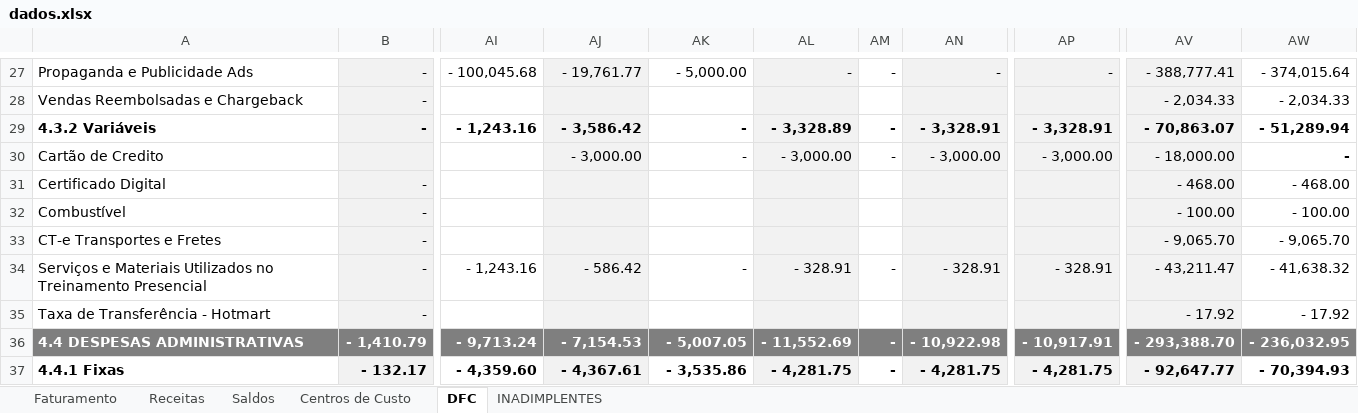
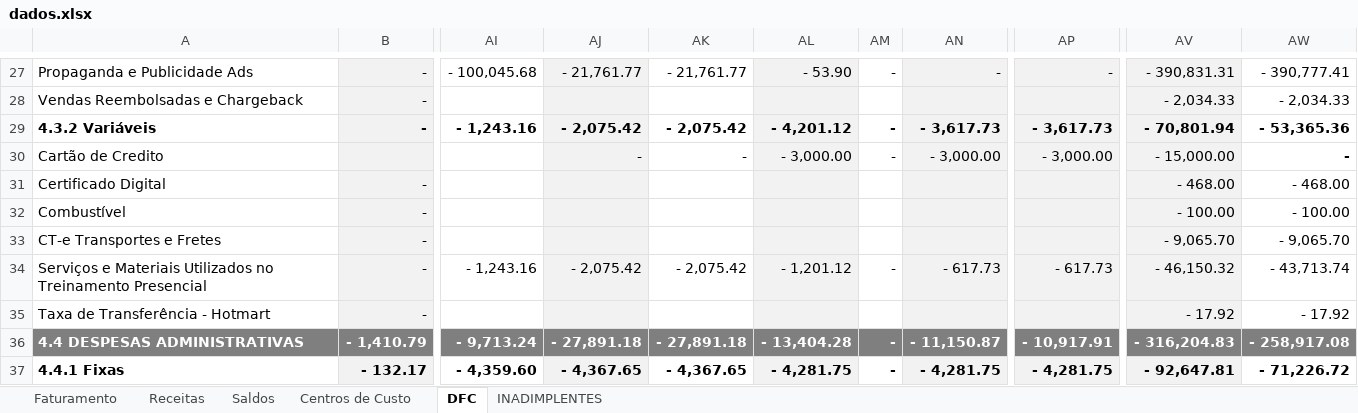
Before and after one commit to Lucas-BPO/Dashboard-Financeiro-Gerencial-Nomynal, an Excel workbook: dados.xlsx, sheet DFC, drawn as a sheet; only a part is shown, gaps mark what is left out; values as stored, in another font and other column widths than the file's, no borders; conditional formats not drawn; the diff covers the shown part only; the diff names each change by its address in the sheet, - before the commit and + after, or states it on an @@ line.

```diff
--- a/dados.xlsx (sheet DFC)
+++ b/dados.xlsx (sheet DFC)
-AJ27: - 19,761.77
+AJ27: - 21,761.77
-AK27: - 5,000.00
+AK27: - 21,761.77
-AL27: -
+AL27: - 53.90
-AV27: - 388,777.41
+AV27: - 390,831.31
-AW27: - 374,015.64
+AW27: - 390,777.41
-AJ29: - 3,586.42
+AJ29: - 2,075.42
-AK29: -
+AK29: - 2,075.42
-AL29: - 3,328.89
+AL29: - 4,201.12
-AN29: - 3,328.91
+AN29: - 3,617.73
-AP29: - 3,328.91
+AP29: - 3,617.73
-AV29: - 70,863.07
+AV29: - 70,801.94
-AW29: - 51,289.94
+AW29: - 53,365.36
-AJ30: - 3,000.00
+AJ30: -
-AV30: - 18,000.00
+AV30: - 15,000.00
-AJ34: - 586.42
+AJ34: - 2,075.42
-AK34: -
+AK34: - 2,075.42
-AL34: - 328.91
+AL34: - 1,201.12
-AN34: - 328.91
+AN34: - 617.73
-AP34: - 328.91
+AP34: - 617.73
-AV34: - 43,211.47
+AV34: - 46,150.32
-AW34: - 41,638.32
+AW34: - 43,713.74
-AJ36: - 7,154.53
+AJ36: - 27,891.18
-AK36: - 5,007.05
+AK36: - 27,891.18
-AL36: - 11,552.69
+AL36: - 13,404.28
-AN36: - 10,922.98
+AN36: - 11,150.87
-AV36: - 293,388.70
+AV36: - 316,204.83
-AW36: - 236,032.95
+AW36: - 258,917.08
-AJ37: - 4,367.61
+AJ37: - 4,367.65
-AK37: - 3,535.86
+AK37: - 4,367.65
-AV37: - 92,647.77
+AV37: - 92,647.81
-AW37: - 70,394.93
+AW37: - 71,226.72
```
Also changed, not shown: 232 edited cells elsewhere in this sheet, sheet INADIMPLENTES.
